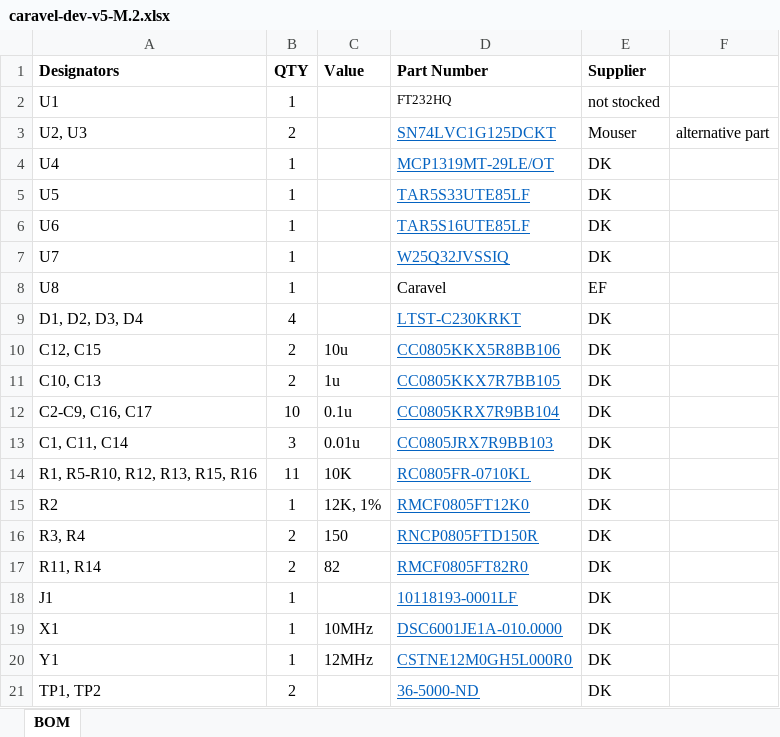
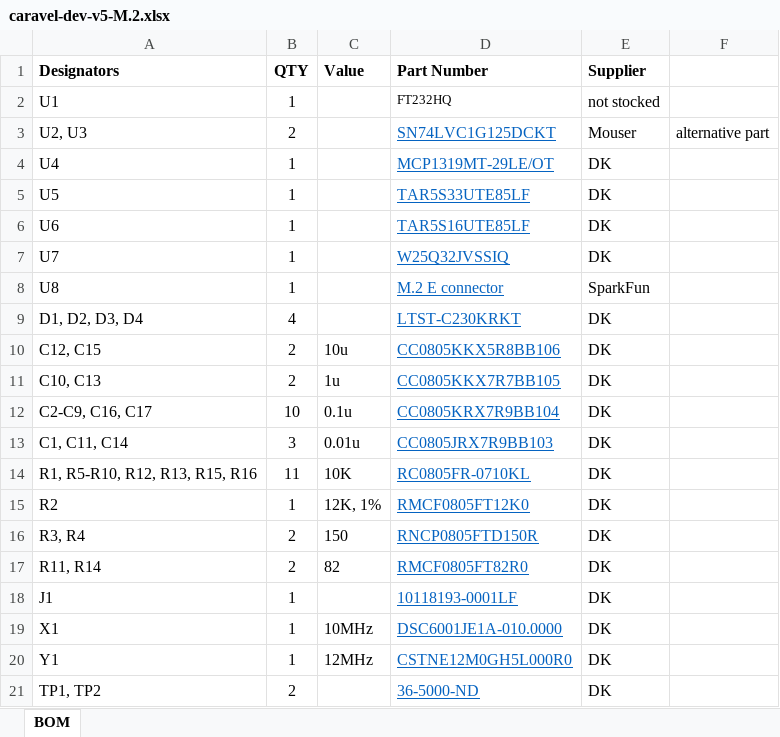
Before and after one commit to efabless/caravel_board, an Excel workbook: hardware/caravel-dev-v5-M.2/caravel-dev-v5-M.2.xlsx, sheet BOM, drawn as a sheet; values as stored, in another font and other column widths than the file's, no borders; the diff names each change by its address in the sheet, - before the commit and + after, or states it on an @@ line.

Commit message:
update `caravel-dev-v5-M.2` BOM with M.2 connector

```diff
--- a/hardware/caravel-dev-v5-M.2/caravel-dev-v5-M.2.xlsx (sheet BOM)
+++ b/hardware/caravel-dev-v5-M.2/caravel-dev-v5-M.2.xlsx (sheet BOM)
-D8 (Part Number): Caravel
+D8 (Part Number): M.2 E connector
@@ D8 underline: off → on, text colour: black → #0563C1 @@
-E8 (Supplier): EF
+E8 (Supplier): SparkFun
```
